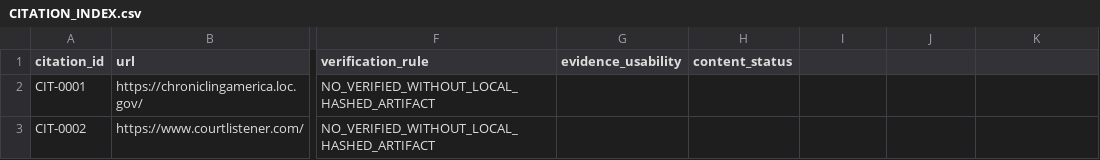
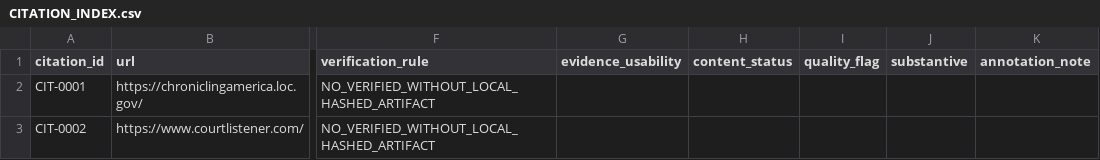
Before and after one commit to GlobalRestitutionAlliance/turtle-island-us-ja-japanese-american-internees-master-litigation, a CSV file: 03_Evidentiary_Exhibits/CITATION_INDEX.csv, drawn as a sheet; only a part is shown, gaps mark what is left out; the diff names each change by its address in the sheet, - before the commit and + after, or states it on an @@ line.

```diff
--- a/03_Evidentiary_Exhibits/CITATION_INDEX.csv
+++ b/03_Evidentiary_Exhibits/CITATION_INDEX.csv
-I1: (empty)
+I1: quality_flag
-J1: (empty)
+J1: substantive
-K1: (empty)
+K1: annotation_note
```
Also changed, not shown: 1 other file.
